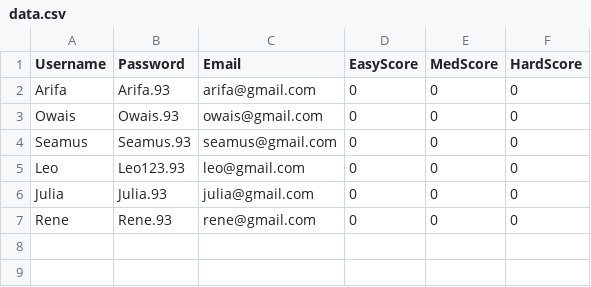
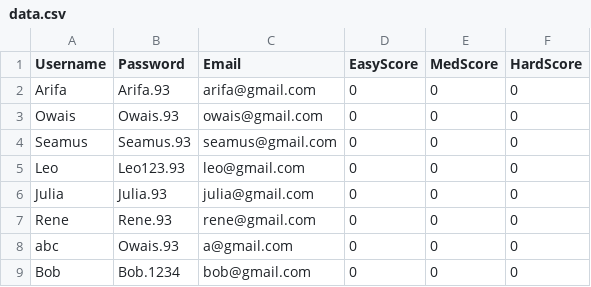
Before and after one commit to FFFiend/Maze-Game-LoginRegistration, a CSV file: src/main/java/user_interface/login_leaderboard/data.csv, drawn as a sheet.

Commit message:
Fixed login test cases.

```diff
--- a/src/main/java/user_interface/login_leaderboard/data.csv
+++ b/src/main/java/user_interface/login_leaderboard/data.csv
@@ -7 +7,3 @@ Julia,Julia.93,julia@gmail.com,0,0,0
 Rene,Rene.93,rene@gmail.com,0,0,0
+abc,Owais.93,a@gmail.com,0,0,0
+Bob,Bob.1234,bob@gmail.com,0,0,0
```
Also changed, not shown: 1 other file.
